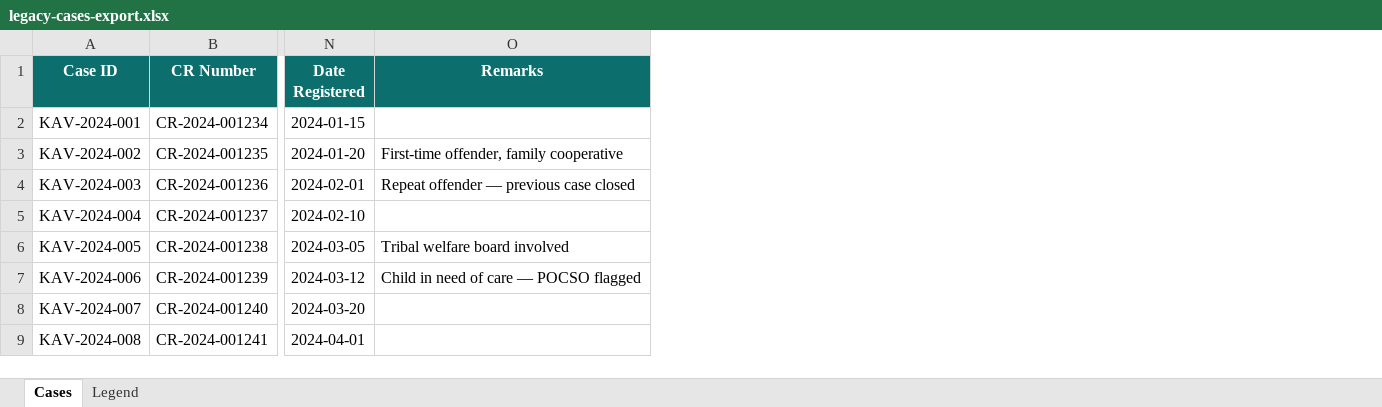
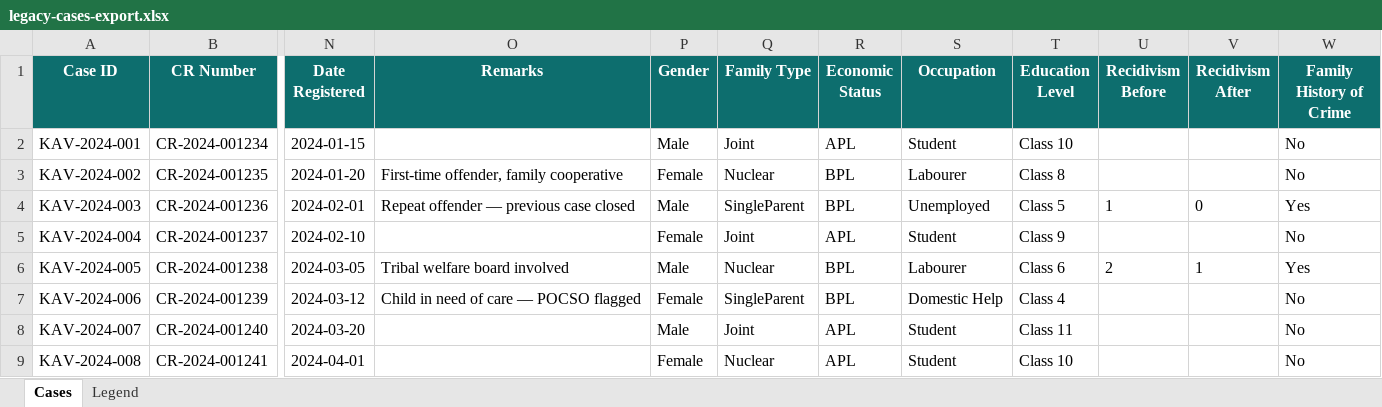
Before and after one commit to krktechnologyandservices/Midi-Kaval, an Excel workbook: docs/excel-migration/legacy-cases-export.xlsx, sheet Cases, drawn as a sheet; only a part is shown, gaps mark what is left out; values as stored, in another font and other column widths than the file's, no borders; the diff names each change by its address in the sheet, - before the commit and + after, or states it on an @@ line.

Commit message:
CommitStage
CommitStage

```diff
--- a/docs/excel-migration/legacy-cases-export.xlsx (sheet Cases)
+++ b/docs/excel-migration/legacy-cases-export.xlsx (sheet Cases)
+column P (Gender), rows 2-9: Male | Female | Male | Female | Male | Female | Male | Female
+column Q (Family Type), rows 2-9: Joint | Nuclear | SingleParent | Joint | Nuclear | SingleParent | Joint | Nuclear
+column R (Economic Status), rows 2-9: APL | BPL | BPL | APL | BPL | BPL | APL | APL
+column S (Occupation), rows 2-9: Student | Labourer | Unemployed | Student | Labourer | Domestic Help | Student | Student
+column T (Education Level), rows 2-9: Class 10 | Class 8 | Class 5 | Class 9 | Class 6 | Class 4 | Class 11 | Class 10
+column U (Recidivism Before), rows 4-6: 1 |  | 2
+column V (Recidivism After), rows 4-6: 0 |  | 1
+column W (Family History of Crime), rows 2-9: No | No | Yes | No | Yes | No | No | No
```
Also changed, not shown: sheet Legend, 43 other files.
